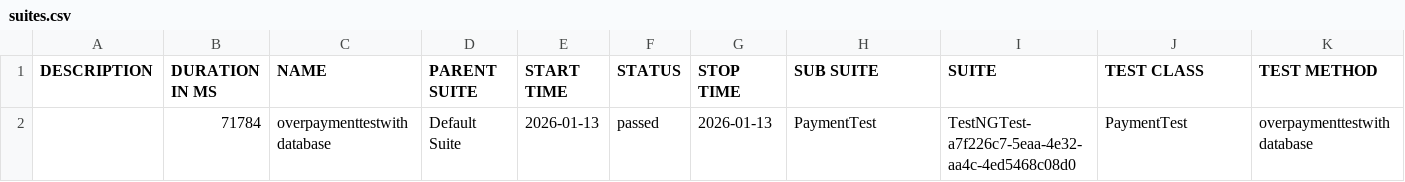
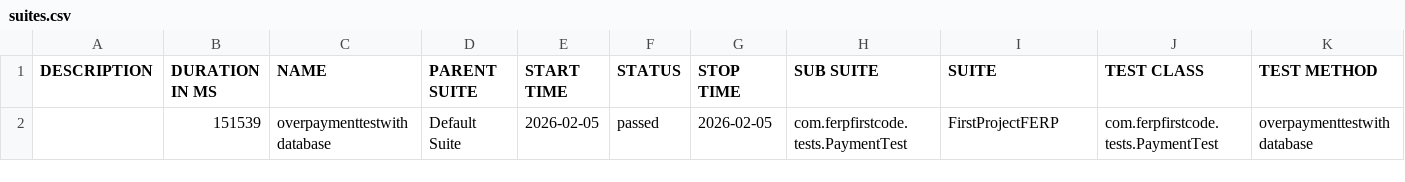
Before and after one commit to teamtester60-code/Full-Test-Case, a CSV file: test-output/full-report/data/suites.csv, drawn as a sheet.

```diff
--- a/test-output/full-report/data/suites.csv
+++ b/test-output/full-report/data/suites.csv
@@ -1,2 +1,2 @@
 "DESCRIPTION","DURATION IN MS","NAME","PARENT SUITE","START TIME","STATUS","STOP TIME","SUB SUITE","SUITE","TEST CLASS","TEST METHOD"
-"","71784","overpaymenttestwithdatabase","Default Suite","2026-01-13","passed","2026-01-13","PaymentTest","TestNGTest-a7f226c7-5eaa-4e32-aa4c-4ed5468c08d0","PaymentTest","overpaymenttestwithdatabase"
+"","151539","overpaymenttestwithdatabase","Default Suite","2026-02-05","passed","2026-02-05","com.ferpfirstcode.tests.PaymentTest","FirstProjectFERP","com.ferpfirstcode.tests.PaymentTest","overpaymenttestwithdatabase"
```
Also changed, not shown: 47 other files.
